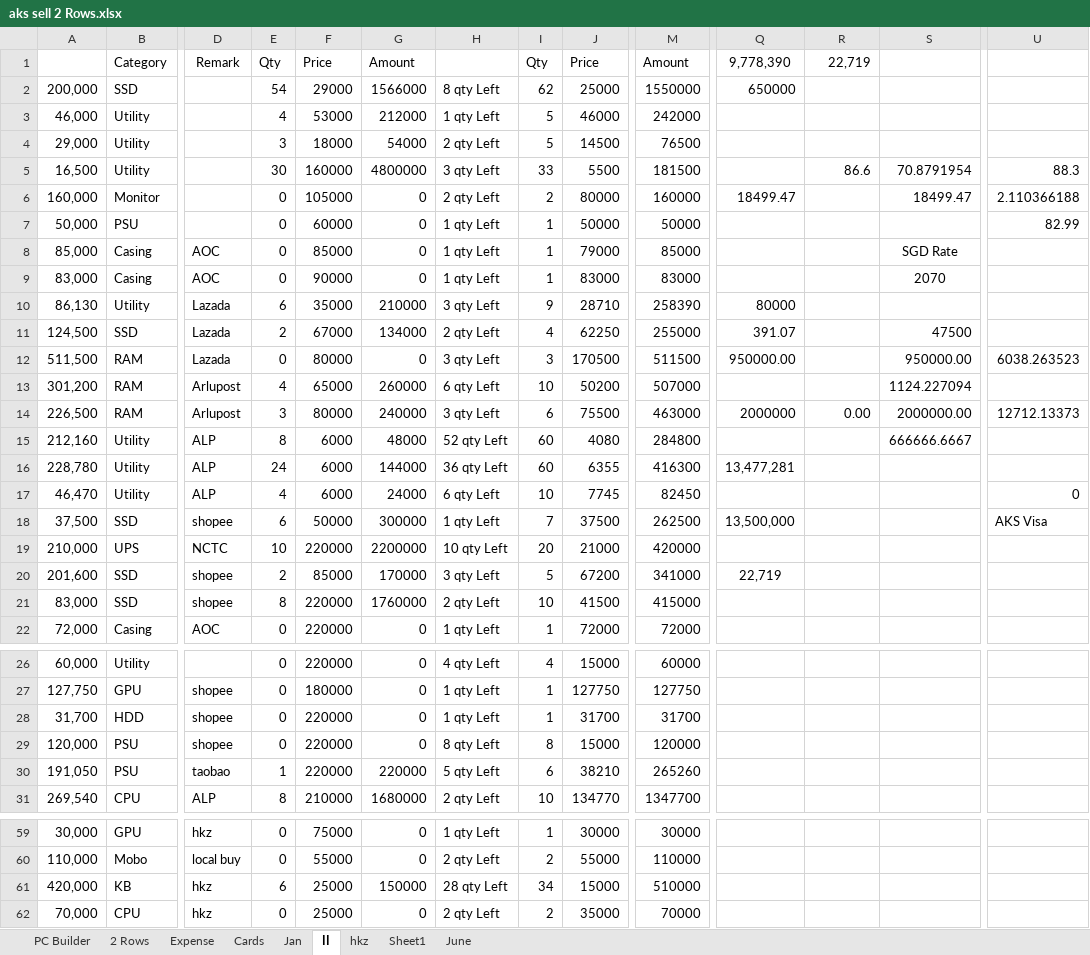
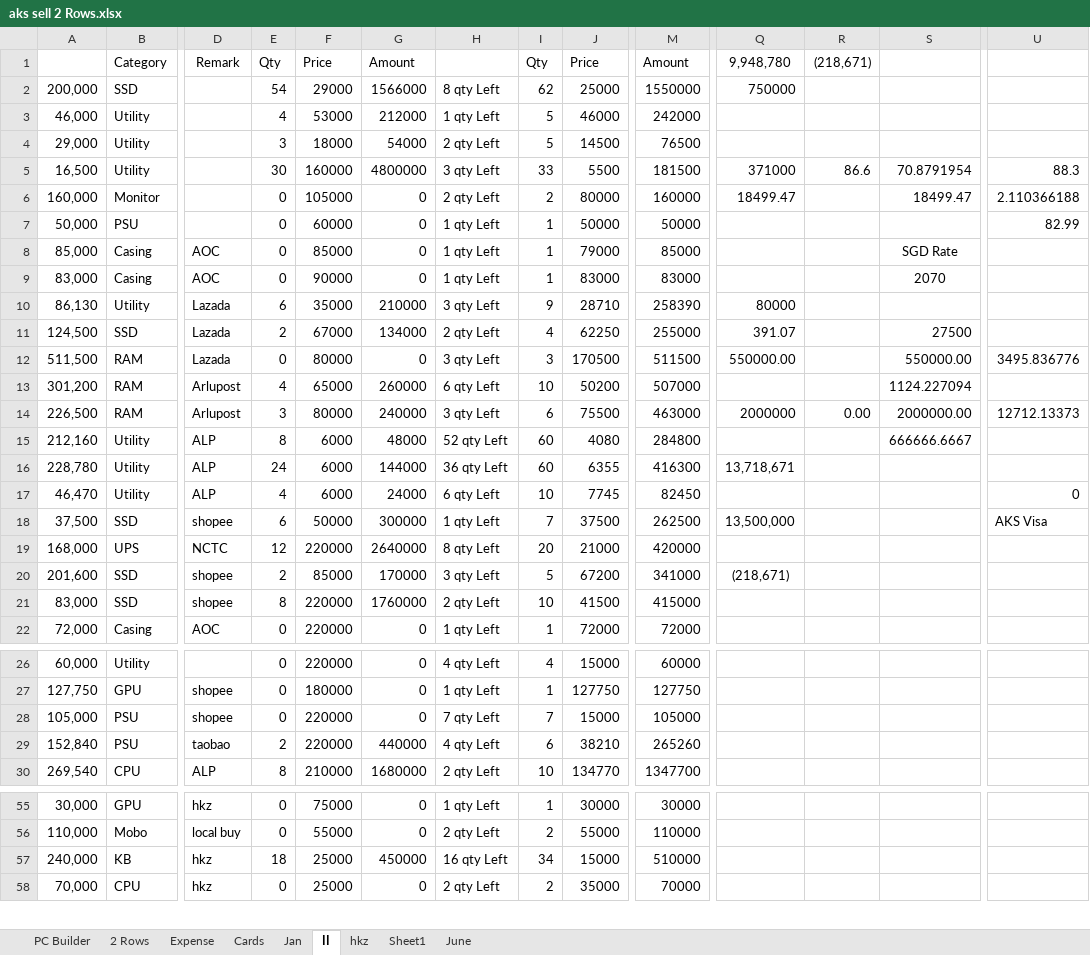
Before and after one commit to aksoe17/aksdata, an Excel workbook: aks sell 2 Rows.xlsx, sheet II, drawn as a sheet; only a part is shown, gaps mark what is left out; values as stored, in another font and other column widths than the file's, no borders; conditional formats and table styles not drawn; removed rows and columns are numbered as before the commit, all else as after; rows hold the shown columns only; the diff covers the shown part only; the diff names each change by its address in the sheet, - before the commit and + after, or states it on an @@ line.

```diff
--- a/aks sell 2 Rows.xlsx (sheet II)
+++ b/aks sell 2 Rows.xlsx (sheet II)
-Q1: 9,778,390
+Q1: 9,948,780
-R1: 22,719
+R1: (218,671)
-Q2 (9,948,780): 650000
+Q2 (9,948,780): 750000
-Q5 (9,948,780): (empty)
+Q5 (9,948,780): 371000
-S11: 47500
+S11: 27500
-Q12 (9,948,780): 950000.00
+Q12 (9,948,780): 550000.00
-S12: 950000.00
+S12: 550000.00
-U12: 6038.263523
+U12: 3495.836776
-Q16 (9,948,780): 13,477,281
+Q16 (9,948,780): 13,718,671
-A19: 210,000
+A19: 168,000
-E19 (Qty): 10
+E19 (Qty): 12
-G19 (Amount): 2200000
+G19 (Amount): 2640000
-H19: 10 qty Left
+H19: 8 qty Left
-Q20 (9,948,780): 22,719
+Q20 (9,948,780): (218,671)
-row 28: 31,700 | HDD | shopee | 0 | 220000 | 0 | 1 qty Left | 1 | 31700 | 31700
-A28: 120,000
+A28: 105,000
-H28: 8 qty Left
+H28: 7 qty Left
-I28 (Qty): 8
+I28 (Qty): 7
-M28 (Amount): 120000
+M28 (Amount): 105000
-A29: 191,050
+A29: 152,840
-E29 (Qty): 1
+E29 (Qty): 2
-G29 (Amount): 220000
+G29 (Amount): 440000
-H29: 5 qty Left
+H29: 4 qty Left
-A57: 420,000
+A57: 240,000
-E57 (Qty): 6
+E57 (Qty): 18
-G57 (Amount): 150000
+G57 (Amount): 450000
-H57: 28 qty Left
+H57: 16 qty Left
```
Also changed, not shown: 14 added rows, 3 removed rows and 5 edited cells elsewhere in this sheet, sheet hkz, formulas that keep their value.
